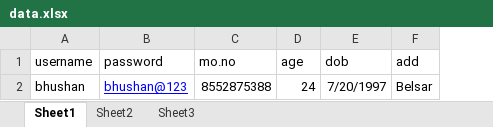
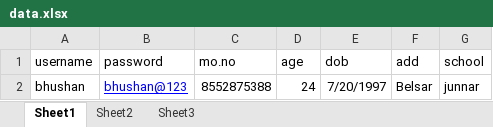
Before and after one commit to bhushanmandlik1211/pageobjectmodel, an Excel workbook: maven_project_sample/src/main/resources/data.xlsx, sheet Sheet1, drawn as a sheet; values as stored, in another font and other column widths than the file's, no borders; the diff names each change by its address in the sheet, - before the commit and + after, or states it on an @@ line.

```diff
--- a/maven_project_sample/src/main/resources/data.xlsx (sheet Sheet1)
+++ b/maven_project_sample/src/main/resources/data.xlsx (sheet Sheet1)
+column G (school), row 2: junnar
```
Also changed, not shown: 9 other files.
